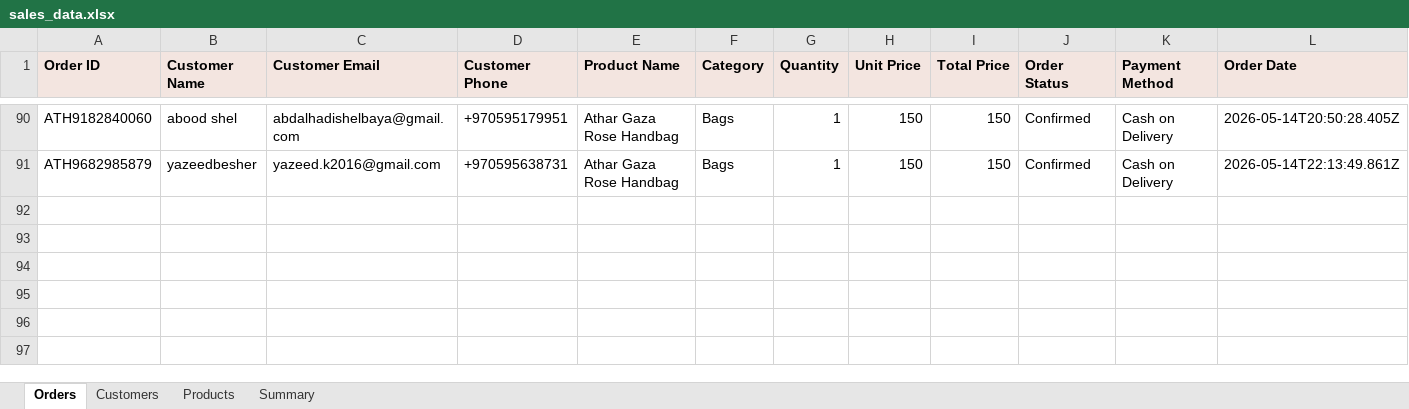
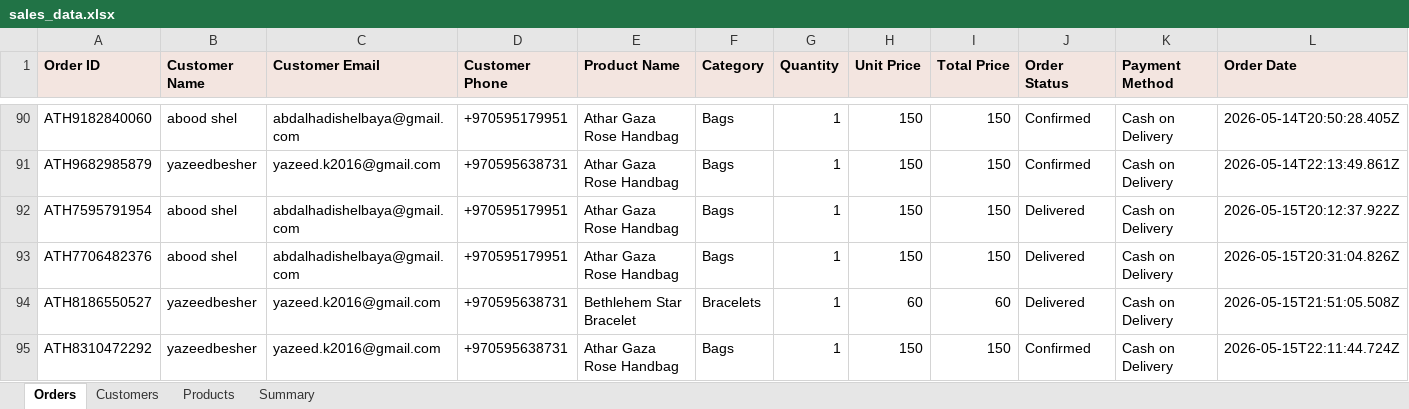
Before and after one commit to AbdAL-hadi/Athar, an Excel workbook: exports/sales_data.xlsx, sheet Orders, drawn as a sheet; only a part is shown, gaps mark what is left out; values as stored, in another font and other column widths than the file's, no borders; rows hold the shown columns only; the diff names each change by its address in the sheet, - before the commit and + after, or states it on an @@ line.

```diff
--- a/exports/sales_data.xlsx (sheet Orders)
+++ b/exports/sales_data.xlsx (sheet Orders)
+row 92: ATH7595791954 | abood shel | abdalhadishelbaya@gmail.com | +970595179951 | Athar Gaza Rose Handbag | Bags | 1 | 150 | 150 | Delivered | Cash on Delivery | 2026-05-15T20:12:37.922Z
+row 93: ATH7706482376 | abood shel | abdalhadishelbaya@gmail.com | +970595179951 | Athar Gaza Rose Handbag | Bags | 1 | 150 | 150 | Delivered | Cash on Delivery | 2026-05-15T20:31:04.826Z
+row 94: ATH8186550527 | yazeedbesher | yazeed.k2016@gmail.com | +970595638731 | Bethlehem Star Bracelet | Bracelets | 1 | 60 | 60 | Delivered | Cash on Delivery | 2026-05-15T21:51:05.508Z
+row 95: ATH8310472292 | yazeedbesher | yazeed.k2016@gmail.com | +970595638731 | Athar Gaza Rose Handbag | Bags | 1 | 150 | 150 | Confirmed | Cash on Delivery | 2026-05-15T22:11:44.724Z
```
Also changed, not shown: sheet Summary, sheet Customers, sheet Products, 37 other files.
